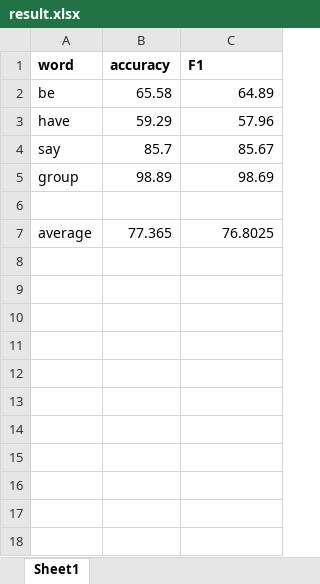
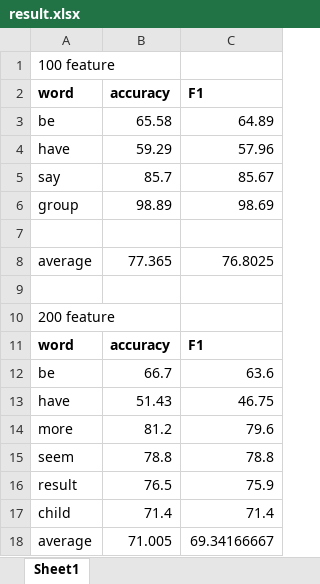
Before and after one commit to galaxydirector/520_project_public, an Excel workbook: waveNet_keras/result.xlsx, sheet Sheet1, drawn as a sheet; values as stored, in another font and other column widths than the file's, no borders; charts and pictures not drawn; the diff names each change by its address in the sheet, - before the commit and + after, or states it on an @@ line.

```diff
--- a/waveNet_keras/result.xlsx (sheet Sheet1)
+++ b/waveNet_keras/result.xlsx (sheet Sheet1)
+row 1: 100 feature
+row 9: (empty)
+row 10: 200 feature
+row 11: word | accuracy | F1
+row 12: be | 66.7 | 63.6
+row 13: have | 51.43 | 46.75
+row 14: more | 81.2 | 79.6
+row 15: seem | 78.8 | 78.8
+row 16: result | 76.5 | 75.9
+row 17: child | 71.4 | 71.4
+row 18: average | 71.005 | 69.34166667
```
Also changed, not shown: formulas that keep their value, charts or pictures, 1 other file.
